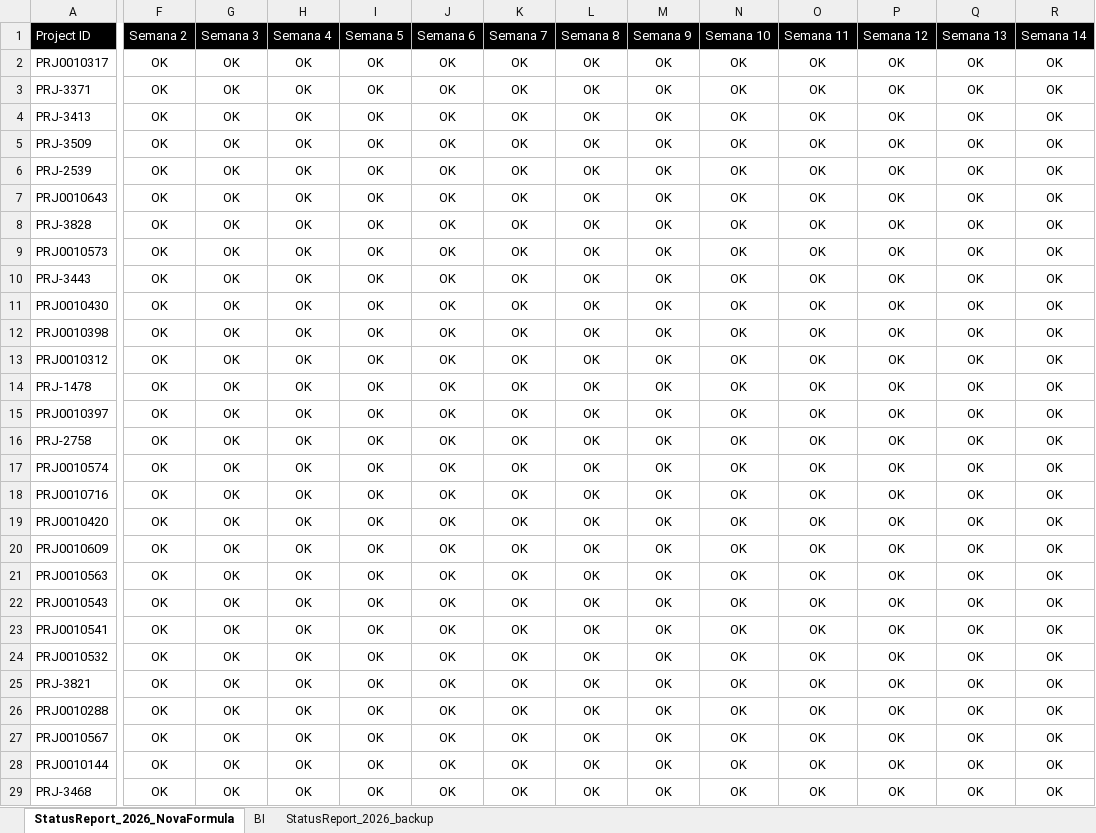
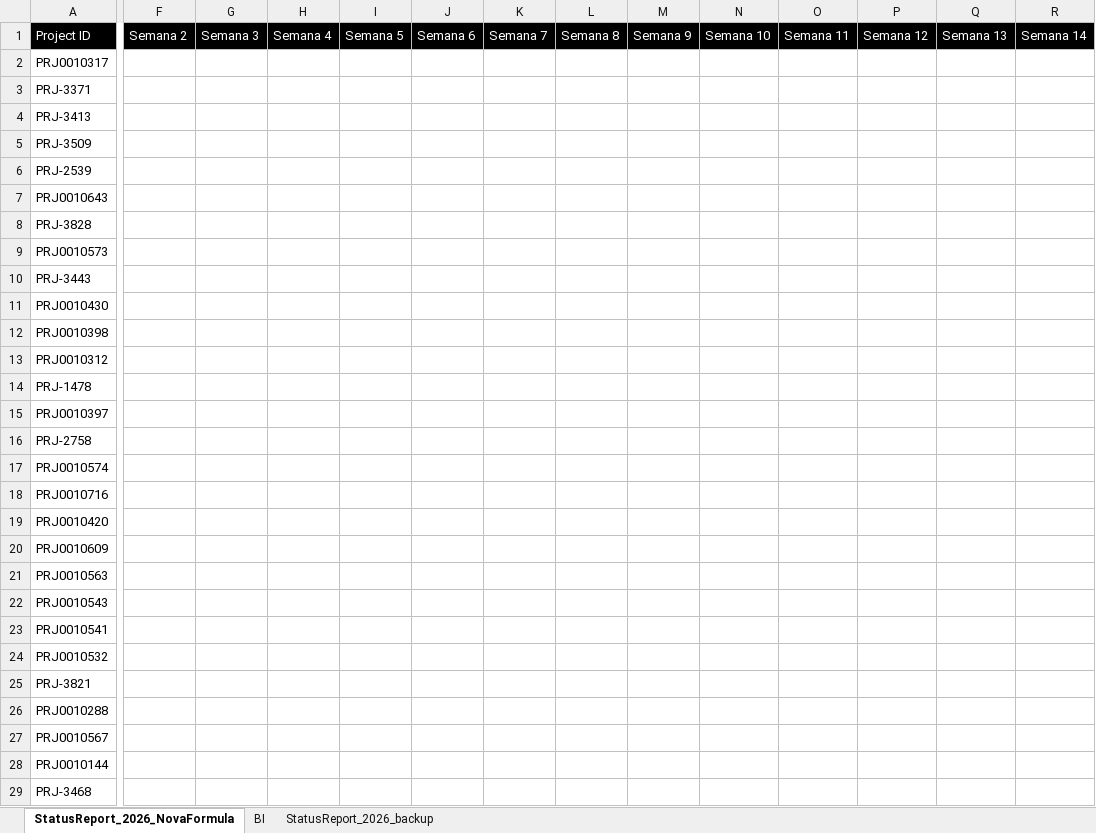
Before and after one commit to diogofaria73/nhb-project-delivery, an Excel workbook: docs/specs/StatusReportBI_2026.xlsx, sheet StatusReport_2026_NovaFormula, drawn as a sheet; only a part is shown, gaps mark what is left out; values as stored, in another font and other column widths than the file's, no borders; conditional formats and table styles not drawn; the diff covers the shown part only; the diff names each change by its address in the sheet, - before the commit and + after, or states it on an @@ line.

```diff
--- a/docs/specs/StatusReportBI_2026.xlsx (sheet StatusReport_2026_NovaFormula)
+++ b/docs/specs/StatusReportBI_2026.xlsx (sheet StatusReport_2026_NovaFormula)
-F2:F29: OK
+F2:F29: (empty)
-G2:G29: OK
+G2:G29: (empty)
-H2:H29: OK
+H2:H29: (empty)
-I2:I29: OK
+I2:I29: (empty)
-J2:J29: OK
+J2:J29: (empty)
-K2:K29: OK
+K2:K29: (empty)
-L2:L29: OK
+L2:L29: (empty)
-M2:M29: OK
+M2:M29: (empty)
-N2:N29: OK
+N2:N29: (empty)
-O2:O29: OK
+O2:O29: (empty)
-P2:P29: OK
+P2:P29: (empty)
-Q2:Q29: OK
+Q2:Q29: (empty)
-R2:R29: OK
+R2:R29: (empty)
```
Also changed, not shown: 1064 edited cells elsewhere in this sheet, sheet BI, 24 other files.
